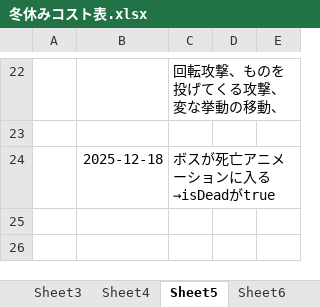
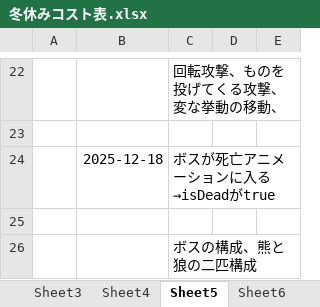
Before and after one commit to hir4rin/2025_winter, an Excel workbook: 冬休みコスト表.xlsx, sheet Sheet5, drawn as a sheet; only a part is shown, gaps mark what is left out; values as stored, in another font and other column widths than the file's, no borders; the diff names each change by its address in the sheet, - before the commit and + after, or states it on an @@ line.

```diff
--- a/冬休みコスト表.xlsx (sheet Sheet5)
+++ b/冬休みコスト表.xlsx (sheet Sheet5)
+row 25: (empty)
+row 26:  |  | ボスの構成、熊と狼の二匹構成
```
Also changed, not shown: sheet Sheet4, 48 other files.
